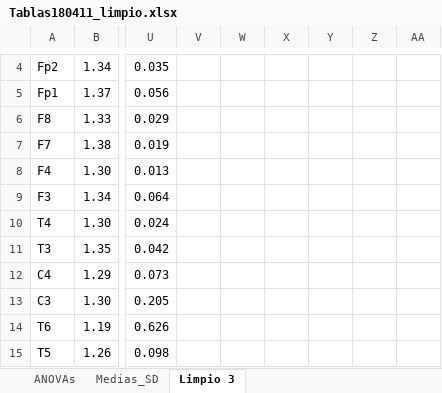
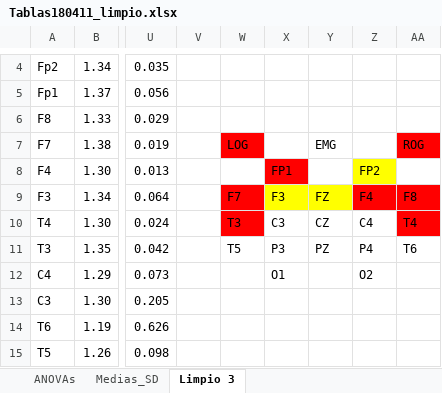
Before and after one commit to EncisoAlvaJC/TESIS, an Excel workbook: articulo_dfa/graf_def/Tablas180411_limpio.xlsx, sheet Limpio 3, drawn as a sheet; only a part is shown, gaps mark what is left out; values as stored, in another font and other column widths than the file's, no borders; conditional formats not drawn; the diff names each change by its address in the sheet, - before the commit and + after, or states it on an @@ line.

```diff
--- a/articulo_dfa/graf_def/Tablas180411_limpio.xlsx (sheet Limpio 3)
+++ b/articulo_dfa/graf_def/Tablas180411_limpio.xlsx (sheet Limpio 3)
-W7: (empty)
+W7: LOG
-W7 fill: none
+W7 fill: #FF0000
-Y7: (empty)
+Y7: EMG
-AA7: (empty)
+AA7: ROG
-AA7 fill: none
+AA7 fill: #FF0000
-X8: (empty)
+X8: FP1
-X8 fill: none
+X8 fill: #FF0000
-Z8: (empty)
+Z8: FP2
-Z8 fill: none
+Z8 fill: #FFFF00
-W9: (empty)
+W9: F7
-W9:W10 fill: none
+W9:W10 fill: #FF0000
-X9: (empty)
+X9: F3
-X9:Y9 fill: none
+X9:Y9 fill: #FFFF00
-Y9: (empty)
+Y9: FZ
-Z9: (empty)
+Z9: F4
-Z9:AA9 fill: none
+Z9:AA9 fill: #FF0000
-AA9: (empty)
+AA9: F8
-W10: (empty)
+W10: T3
-X10: (empty)
+X10: C3
-Y10: (empty)
+Y10: CZ
-Z10: (empty)
+Z10: C4
-AA10: (empty)
+AA10: T4
-AA10 fill: none
+AA10 fill: #FF0000
-W11: (empty)
+W11: T5
-X11: (empty)
+X11: P3
-Y11: (empty)
+Y11: PZ
-Z11: (empty)
+Z11: P4
-AA11: (empty)
+AA11: T6
-X12: (empty)
+X12: O1
-Z12: (empty)
+Z12: O2
```
Also changed, not shown: 11 other files.
